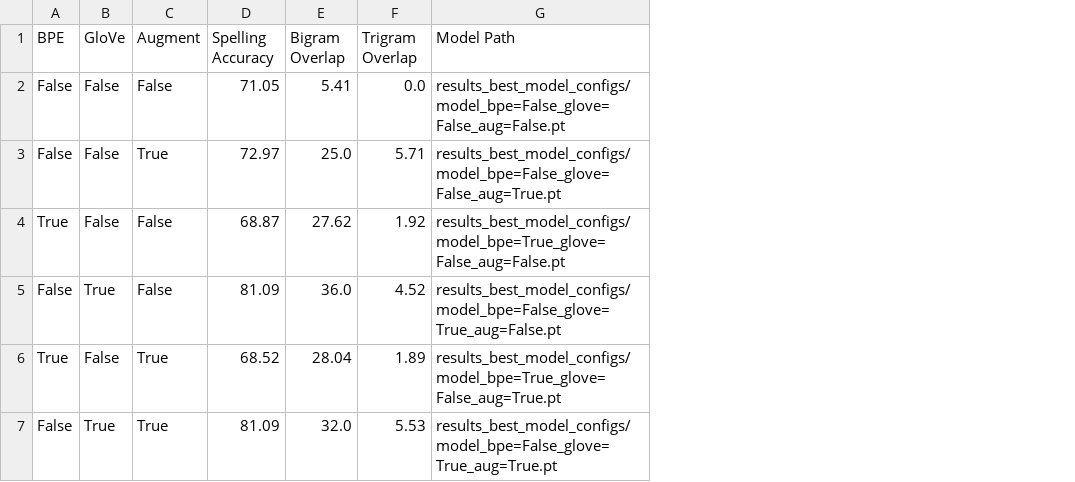
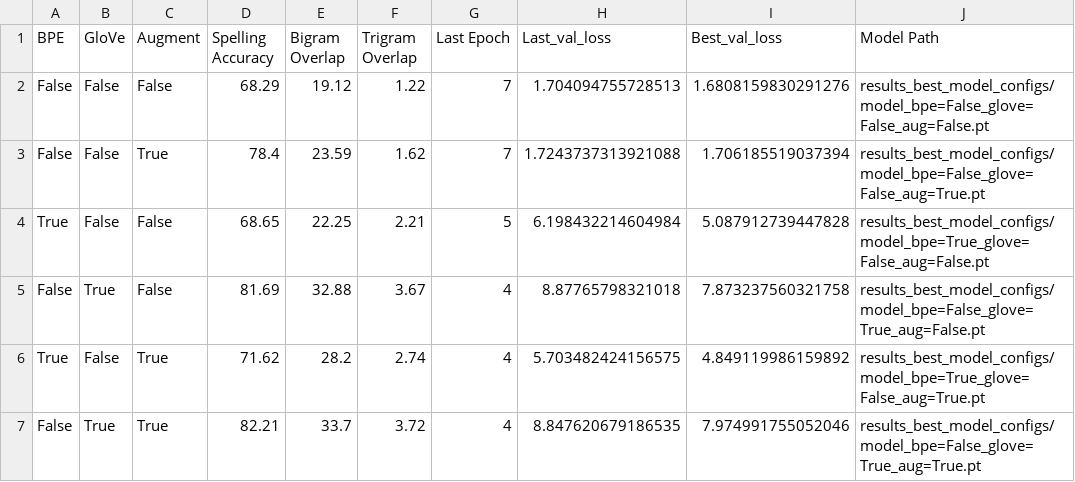
Before and after one commit to SvenNieuwkerk/DD2424-project, a CSV file: results_best_model_configs/metrics.csv, drawn as a sheet; the diff names each change by its address in the sheet, - before the commit and + after, or states it on an @@ line.

```diff
--- a/results_best_model_configs/metrics.csv
+++ b/results_best_model_configs/metrics.csv
+column G (Last Epoch), rows 2-7: 7 | 7 | 5 | 4 | 4 | 4
+column H (Last_val_loss), rows 2-7: 1.704094755728513 | 1.7243737313921088 | 6.198432214604984 | 8.87765798321018 | 5.703482424156575 | 8.847620679186535
+column I (Best_val_loss), rows 2-7: 1.6808159830291276 | 1.706185519037394 | 5.087912739447828 | 7.873237560321758 | 4.849119986159892 | 7.974991755052046
-D2 (Spelling Accuracy): 71.05
+D2 (Spelling Accuracy): 68.29
-E2 (Bigram Overlap): 5.41
+E2 (Bigram Overlap): 19.12
-F2 (Trigram Overlap): 0.0
+F2 (Trigram Overlap): 1.22
-D3 (Spelling Accuracy): 72.97
+D3 (Spelling Accuracy): 78.4
-E3 (Bigram Overlap): 25.0
+E3 (Bigram Overlap): 23.59
-F3 (Trigram Overlap): 5.71
+F3 (Trigram Overlap): 1.62
-D4 (Spelling Accuracy): 68.87
+D4 (Spelling Accuracy): 68.65
-E4 (Bigram Overlap): 27.62
+E4 (Bigram Overlap): 22.25
-F4 (Trigram Overlap): 1.92
+F4 (Trigram Overlap): 2.21
-D5 (Spelling Accuracy): 81.09
+D5 (Spelling Accuracy): 81.69
-E5 (Bigram Overlap): 36.0
+E5 (Bigram Overlap): 32.88
-F5 (Trigram Overlap): 4.52
+F5 (Trigram Overlap): 3.67
-D6 (Spelling Accuracy): 68.52
+D6 (Spelling Accuracy): 71.62
-E6 (Bigram Overlap): 28.04
+E6 (Bigram Overlap): 28.2
-F6 (Trigram Overlap): 1.89
+F6 (Trigram Overlap): 2.74
-D7 (Spelling Accuracy): 81.09
+D7 (Spelling Accuracy): 82.21
-E7 (Bigram Overlap): 32.0
+E7 (Bigram Overlap): 33.7
-F7 (Trigram Overlap): 5.53
+F7 (Trigram Overlap): 3.72
```
Also changed, not shown: 56 other files.
